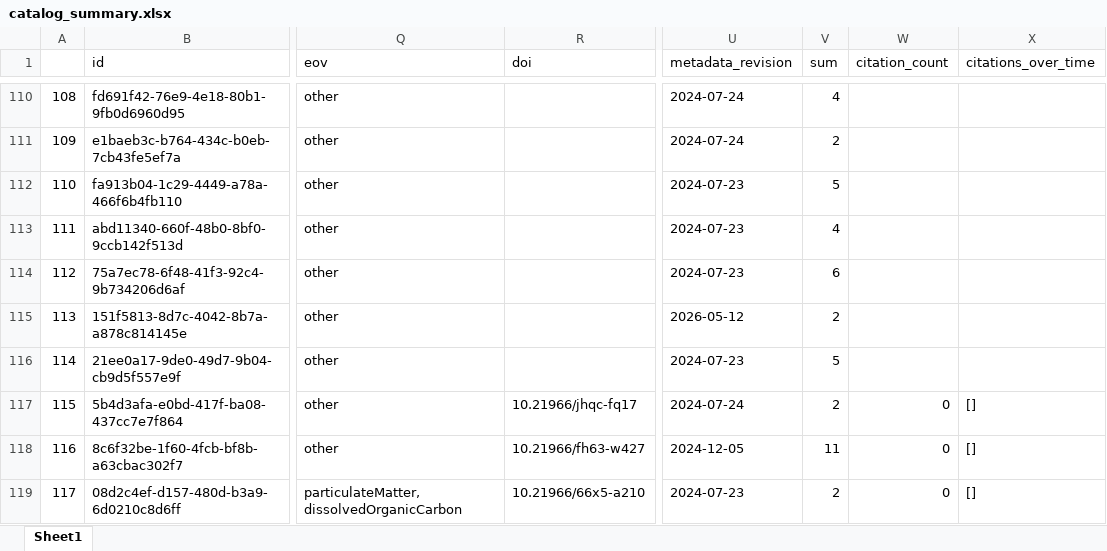
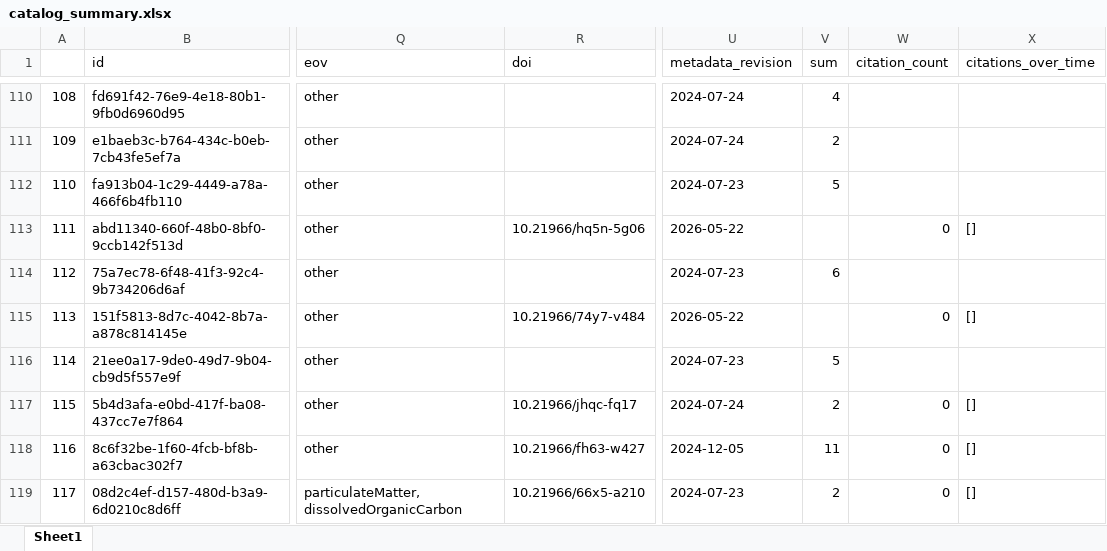
Before and after one commit to HakaiInstitute/hakai-ckan-records-checks, an Excel workbook: docs/catalog_summary.xlsx, sheet Sheet1, drawn as a sheet; only a part is shown, gaps mark what is left out; values as stored, in another font and other column widths than the file's, no borders; the diff covers the shown part only; the diff names each change by its address in the sheet, - before the commit and + after, or states it on an @@ line.

```diff
--- a/docs/catalog_summary.xlsx (sheet Sheet1)
+++ b/docs/catalog_summary.xlsx (sheet Sheet1)
-R113 (doi): (empty)
+R113 (doi): 10.21966/hq5n-5g06
-U113 (metadata_revision): 2024-07-23
+U113 (metadata_revision): 2026-05-22
-V113 (sum): 4
+V113 (sum): (empty)
-W113 (citation_count): (empty)
+W113 (citation_count): 0
-X113 (citations_over_time): (empty)
+X113 (citations_over_time): []
-R115 (doi): (empty)
+R115 (doi): 10.21966/74y7-v484
-U115 (metadata_revision): 2026-05-12
+U115 (metadata_revision): 2026-05-22
-V115 (sum): 2
+V115 (sum): (empty)
-W115 (citation_count): (empty)
+W115 (citation_count): 0
-X115 (citations_over_time): (empty)
+X115 (citations_over_time): []
```
Also changed, not shown: 209 edited cells elsewhere in this sheet, docs/issues_list.xlsx, 28 other files.
